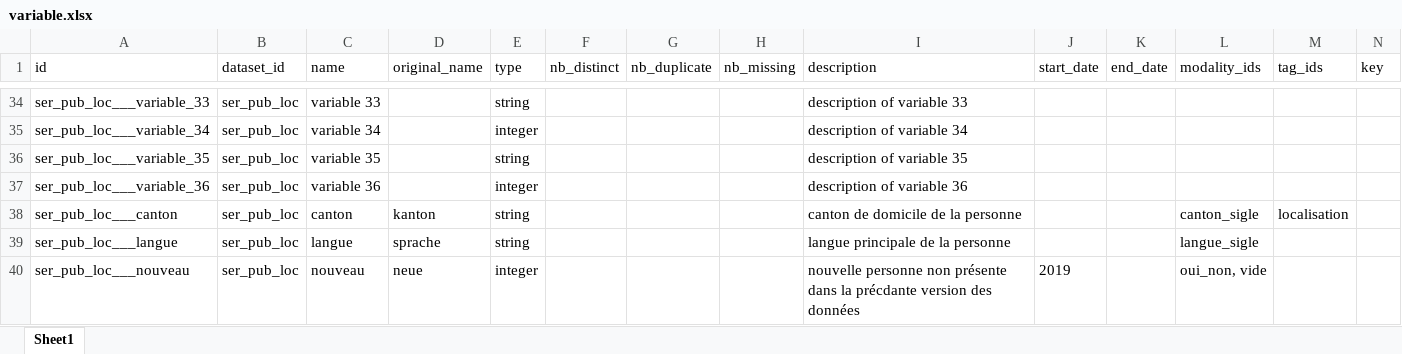
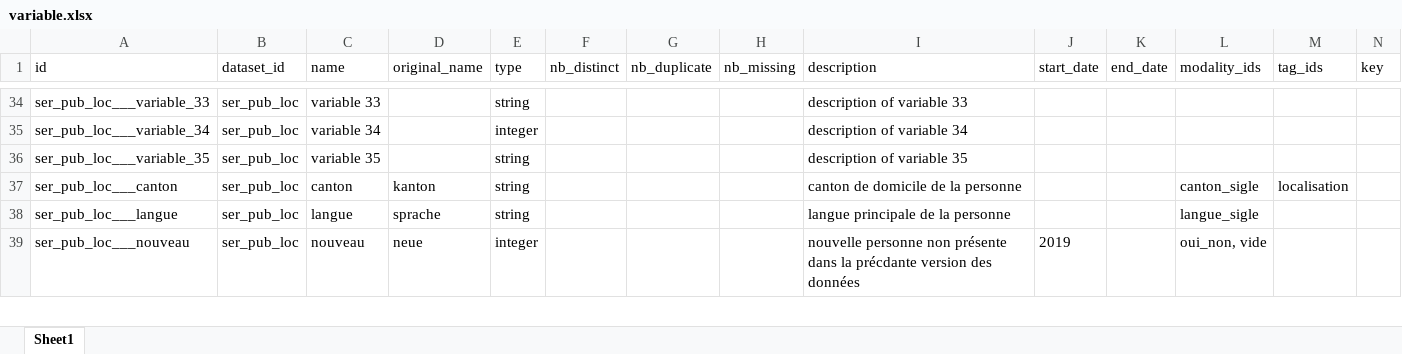
Before and after one commit to bassim-matar/datannur, an Excel workbook: public/data/db_source/variable.xlsx, sheet Sheet1, drawn as a sheet; only a part is shown, gaps mark what is left out; values as stored, in another font and other column widths than the file's, no borders; table styles not drawn; the diff names each change by its address in the sheet, - before the commit and + after, or states it on an @@ line.

```diff
--- a/public/data/db_source/variable.xlsx (sheet Sheet1)
+++ b/public/data/db_source/variable.xlsx (sheet Sheet1)
-row 37: ser_pub_loc___variable_36 | ser_pub_loc | variable 36 |  | integer |  |  |  | description of variable 36
```
Also changed, not shown: public/data/db_source/dataset.xlsx, public/data/db_source/evolution.xlsx, 6 other files.
